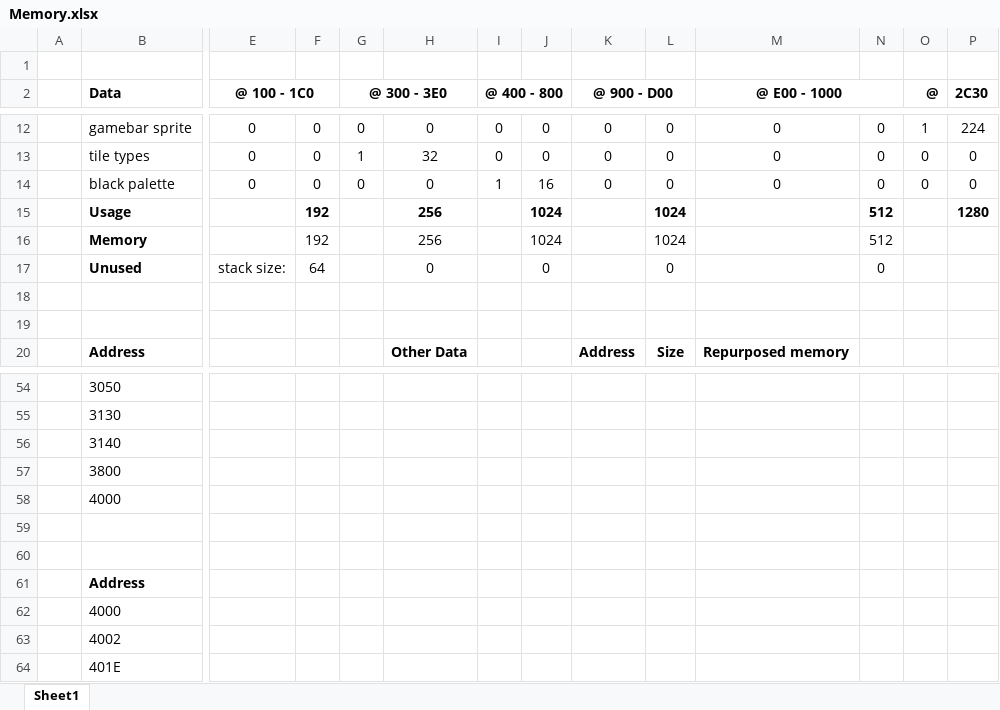
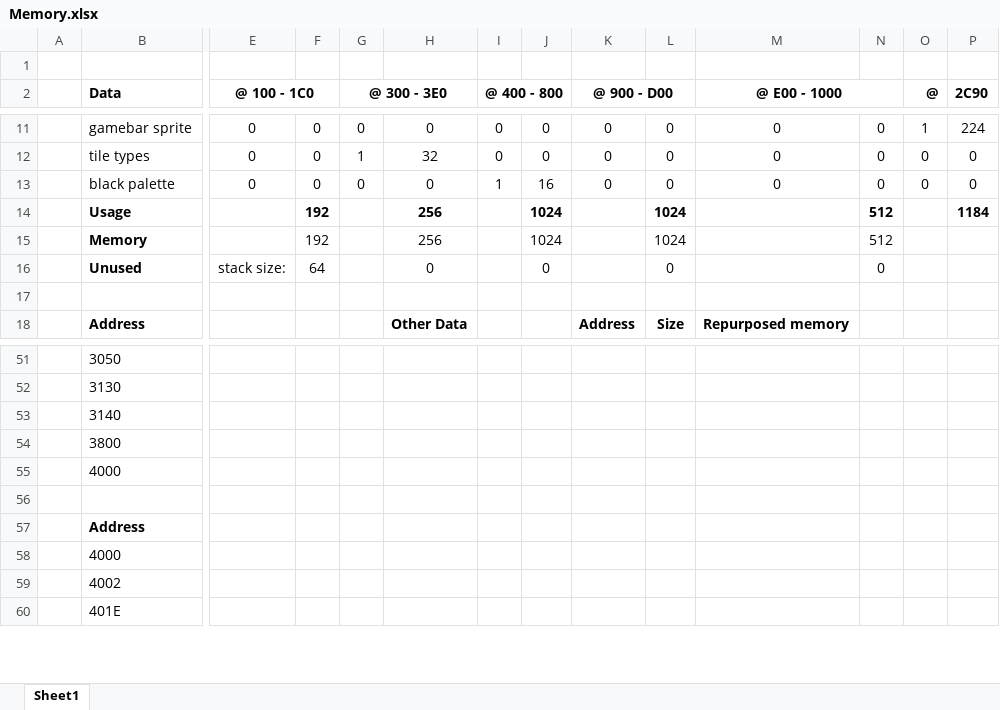
Before and after one commit to markjleece/beeb, an Excel workbook: docs/Memory.xlsx, sheet Sheet1, drawn as a sheet; only a part is shown, gaps mark what is left out; values as stored, in another font and other column widths than the file's, no borders; removed rows and columns are numbered as before the commit, all else as after; rows hold the shown columns only; the diff covers the shown part only; the diff names each change by its address in the sheet, - before the commit and + after, or states it on an @@ line.

```diff
--- a/docs/Memory.xlsx (sheet Sheet1)
+++ b/docs/Memory.xlsx (sheet Sheet1)
-P2: 2C30
+P2: 2C90
-P14 (2C90): 1280
+P14 (2C90): 1184
-row 18: (empty)
-row 60: (empty)
```
Also changed, not shown: 4 added rows, 6 removed rows, 14 edited cells and cell formats elsewhere in this sheet, formulas that keep their value, 11 other files.
